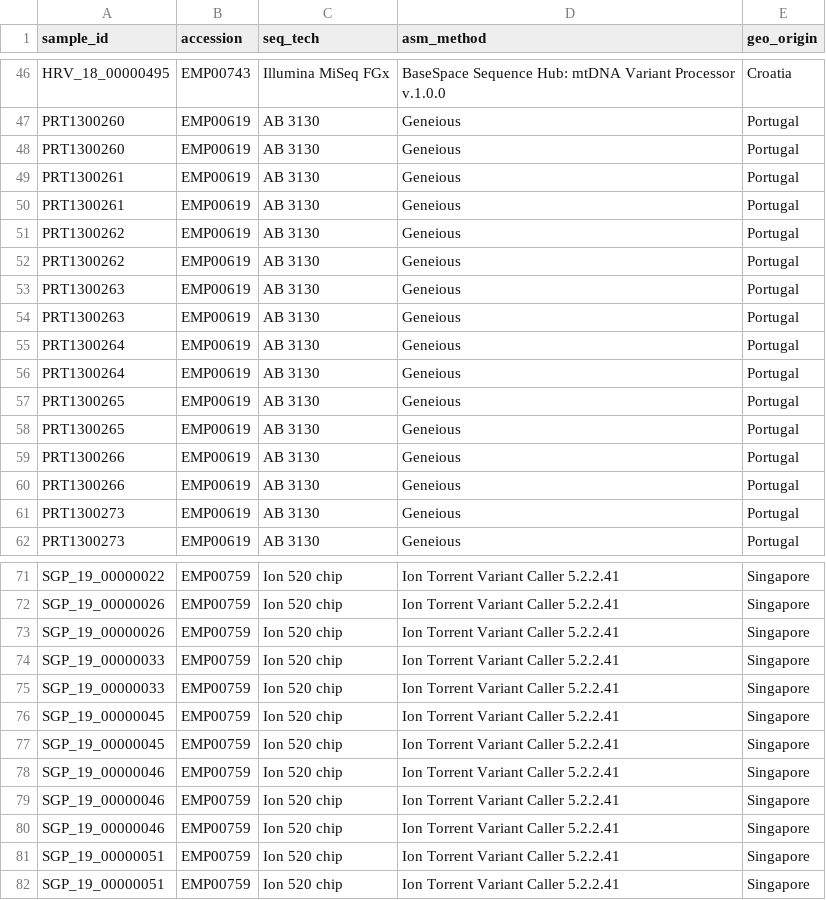
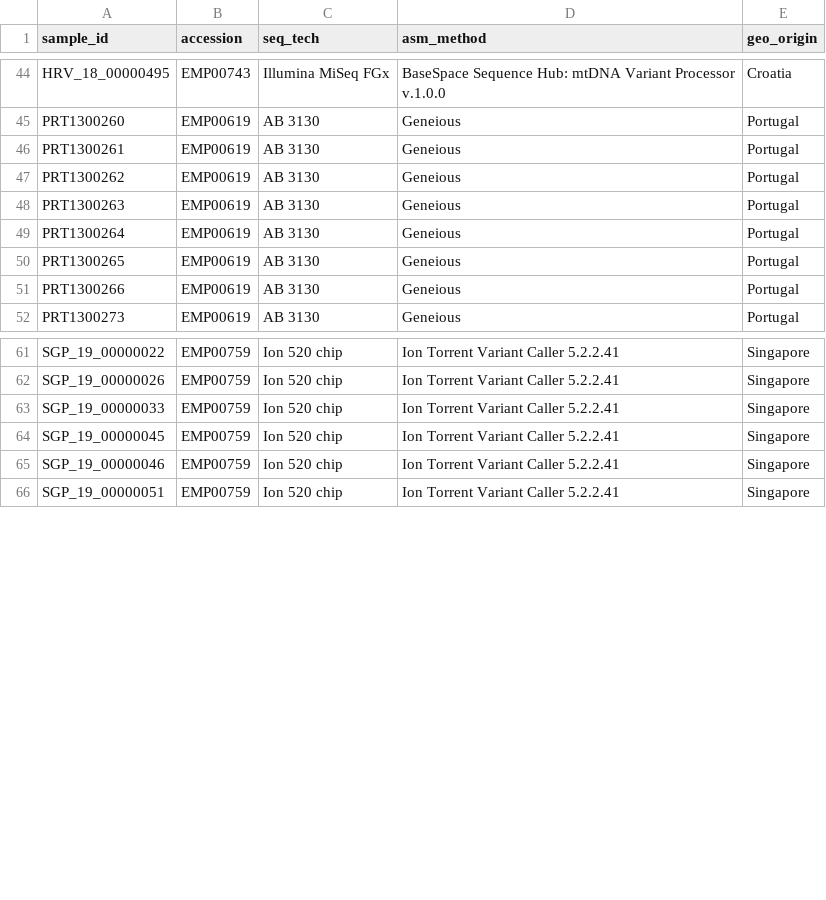
Before and after one commit to forensicgenomics/mitoLeaf, a CSV file: inputfiles/EMPOP_metadata.csv, drawn as a sheet; only a part is shown, gaps mark what is left out; the diff covers the shown part only.

Commit message:
after discussion, removing empop dups

```diff
--- a/inputfiles/EMPOP_metadata.csv
+++ b/inputfiles/EMPOP_metadata.csv
@@ -47,16 +45,8 @@ HRV_18_00000495,EMP00743,Illumina MiSeq FGx,BaseSpace Sequence Hub: mtDNA Varian
 PRT1300260,EMP00619,AB 3130,Geneious,Portugal
-PRT1300260,EMP00619,AB 3130,Geneious,Portugal
-PRT1300261,EMP00619,AB 3130,Geneious,Portugal
 PRT1300261,EMP00619,AB 3130,Geneious,Portugal
 PRT1300262,EMP00619,AB 3130,Geneious,Portugal
-PRT1300262,EMP00619,AB 3130,Geneious,Portugal
-PRT1300263,EMP00619,AB 3130,Geneious,Portugal
 PRT1300263,EMP00619,AB 3130,Geneious,Portugal
 PRT1300264,EMP00619,AB 3130,Geneious,Portugal
-PRT1300264,EMP00619,AB 3130,Geneious,Portugal
-PRT1300265,EMP00619,AB 3130,Geneious,Portugal
 PRT1300265,EMP00619,AB 3130,Geneious,Portugal
 PRT1300266,EMP00619,AB 3130,Geneious,Portugal
-PRT1300266,EMP00619,AB 3130,Geneious,Portugal
-PRT1300273,EMP00619,AB 3130,Geneious,Portugal
 PRT1300273,EMP00619,AB 3130,Geneious,Portugal
@@ -72,11 +62,5 @@ SGP_19_00000022,EMP00759,Ion 520 chip,Ion Torrent Variant Caller 5.2.2.41,Singap
 SGP_19_00000026,EMP00759,Ion 520 chip,Ion Torrent Variant Caller 5.2.2.41,Singapore
-SGP_19_00000026,EMP00759,Ion 520 chip,Ion Torrent Variant Caller 5.2.2.41,Singapore
-SGP_19_00000033,EMP00759,Ion 520 chip,Ion Torrent Variant Caller 5.2.2.41,Singapore
 SGP_19_00000033,EMP00759,Ion 520 chip,Ion Torrent Variant Caller 5.2.2.41,Singapore
 SGP_19_00000045,EMP00759,Ion 520 chip,Ion Torrent Variant Caller 5.2.2.41,Singapore
-SGP_19_00000045,EMP00759,Ion 520 chip,Ion Torrent Variant Caller 5.2.2.41,Singapore
 SGP_19_00000046,EMP00759,Ion 520 chip,Ion Torrent Variant Caller 5.2.2.41,Singapore
-SGP_19_00000046,EMP00759,Ion 520 chip,Ion Torrent Variant Caller 5.2.2.41,Singapore
-SGP_19_00000046,EMP00759,Ion 520 chip,Ion Torrent Variant Caller 5.2.2.41,Singapore
-SGP_19_00000051,EMP00759,Ion 520 chip,Ion Torrent Variant Caller 5.2.2.41,Singapore
 SGP_19_00000051,EMP00759,Ion 520 chip,Ion Torrent Variant Caller 5.2.2.41,Singapore
```
Also changed, not shown: 2 removed rows elsewhere in this file, 1 other file.
